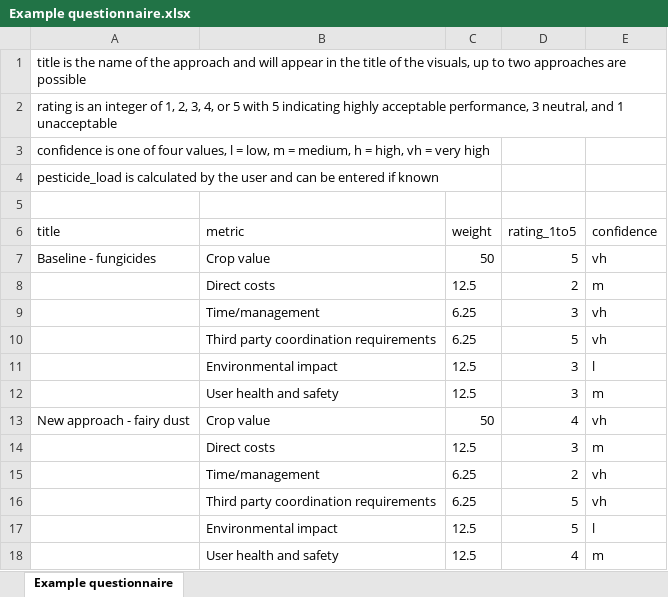
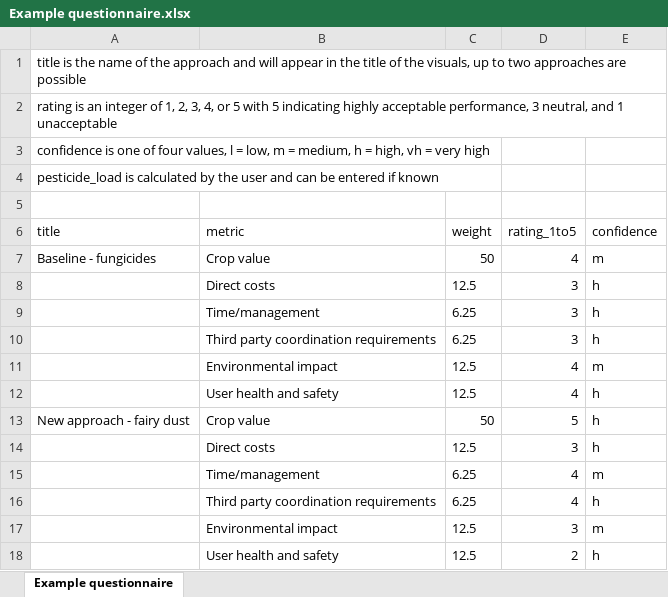
Before and after one commit to vanichols/PPATonline, an Excel workbook: data/raw/Example questionnaire.xlsx, sheet Example questionnaire, drawn as a sheet; values as stored, in another font and other column widths than the file's, no borders; removed rows and columns are numbered as before the commit, all else as after; the diff names each change by its address in the sheet, - before the commit and + after, or states it on an @@ line.

Commit message:
change example

```diff
--- a/data/raw/Example questionnaire.xlsx (sheet Example questionnaire)
+++ b/data/raw/Example questionnaire.xlsx (sheet Example questionnaire)
-D7 (rating_1to5): 5
+D7 (rating_1to5): 4
-E7 (confidence): vh
+E7 (confidence): m
-D8 (rating_1to5): 2
+D8 (rating_1to5): 3
-E8 (confidence): m
+E8 (confidence): h
-E9:E10 (confidence): vh
+E9:E10 (confidence): h
-D10 (rating_1to5): 5
+D10 (rating_1to5): 3
-row 11:  | Environmental impact | 12.5 | 3 | l
-B11 (metric): User health and safety
+B11 (metric): Environmental impact
-D11 (rating_1to5): 3
+D11 (rating_1to5): 4
+row 12:  | User health and safety | 12.5 | 4 | h
-D13 (rating_1to5): 4
+D13 (rating_1to5): 5
-E13 (confidence): vh
+E13 (confidence): h
-E14 (confidence): m
+E14 (confidence): h
-D15 (rating_1to5): 2
+D15 (rating_1to5): 4
-E15 (confidence): vh
+E15 (confidence): m
-D16 (rating_1to5): 5
+D16 (rating_1to5): 4
-E16 (confidence): vh
+E16 (confidence): h
-row 17:  | Environmental impact | 12.5 | 5 | l
-B17 (metric): User health and safety
+B17 (metric): Environmental impact
-D17 (rating_1to5): 4
+D17 (rating_1to5): 3
+row 18:  | User health and safety | 12.5 | 2 | h
```
Also changed, not shown: 3 other files.
